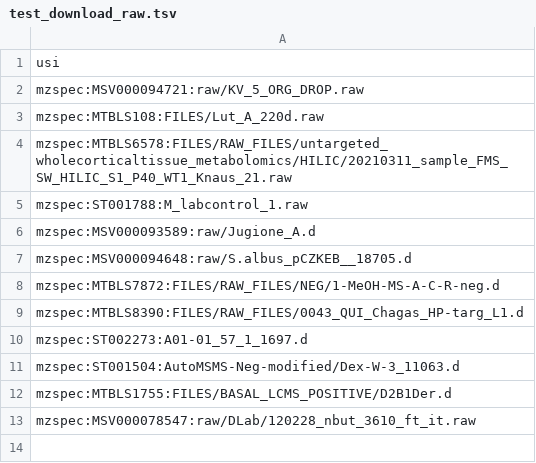
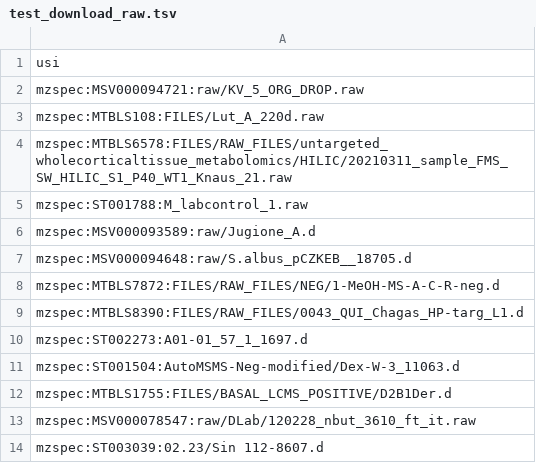
Before and after one commit to Wang-Bioinformatics-Lab/downloadpublicdata, a TSV file: data/test_download_raw.tsv, drawn as a sheet; the diff names each change by its address in the sheet, - before the commit and + after, or states it on an @@ line.

```diff
--- a/data/test_download_raw.tsv
+++ b/data/test_download_raw.tsv
+row 14: mzspec:ST003039:02.23/Sin 112-8607.d
```
Also changed, not shown: 2 other files.
